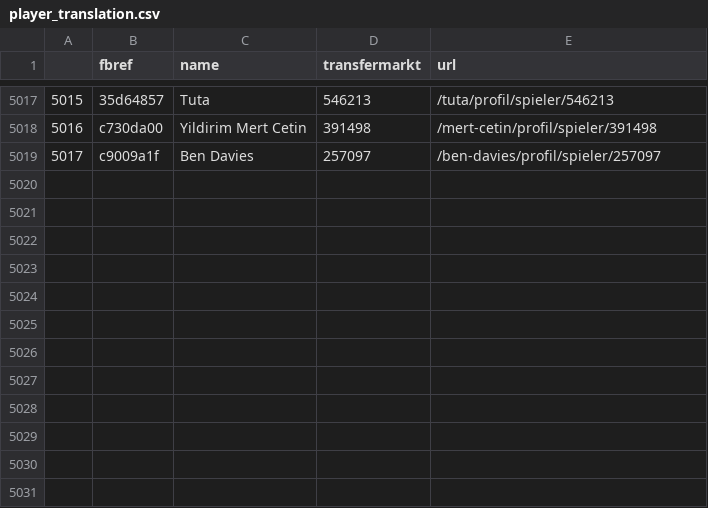
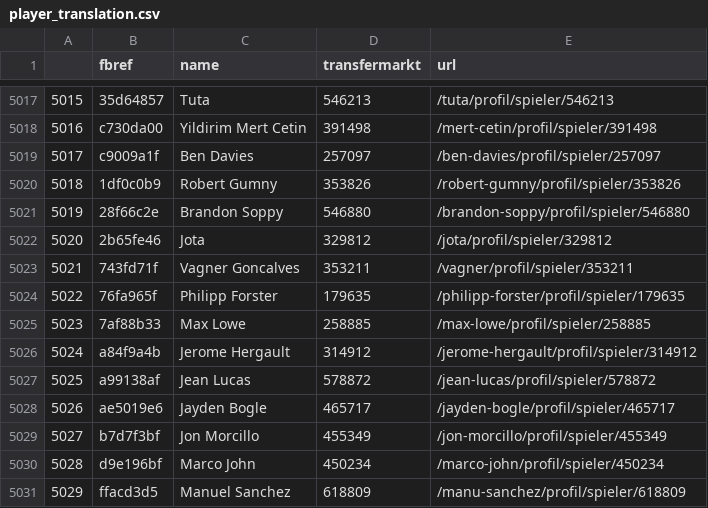
Before and after one commit to ian-shepherd/soccer, a CSV file: Data/player_translation.csv, drawn as a sheet; only a part is shown, gaps mark what is left out.

```diff
--- a/Data/player_translation.csv
+++ b/Data/player_translation.csv
@@ -5019 +5019,13 @@
 5017,c9009a1f,Ben Davies,257097,/ben-davies/profil/spieler/257097
+5018,1df0c0b9,Robert Gumny,353826,/robert-gumny/profil/spieler/353826
+5019,28f66c2e,Brandon Soppy,546880,/brandon-soppy/profil/spieler/546880
+5020,2b65fe46,Jota,329812,/jota/profil/spieler/329812
+5021,743fd71f,Vagner Goncalves,353211,/vagner/profil/spieler/353211
+5022,76fa965f,Philipp Forster,179635,/philipp-forster/profil/spieler/179635
+5023,7af88b33,Max Lowe,258885,/max-lowe/profil/spieler/258885
+5024,a84f9a4b,Jerome Hergault,314912,/jerome-hergault/profil/spieler/314912
+5025,a99138af,Jean Lucas,578872,/jean-lucas/profil/spieler/578872
+5026,ae5019e6,Jayden Bogle,465717,/jayden-bogle/profil/spieler/465717
+5027,b7d7f3bf,Jon Morcillo,455349,/jon-morcillo/profil/spieler/455349
+5028,d9e196bf,Marco John,450234,/marco-john/profil/spieler/450234
+5029,ffacd3d5,Manuel Sanchez,618809,/manu-sanchez/profil/spieler/618809
```
Also changed, not shown: Data/formation_dim.csv, Data/official_dim.csv, 9 other files.
